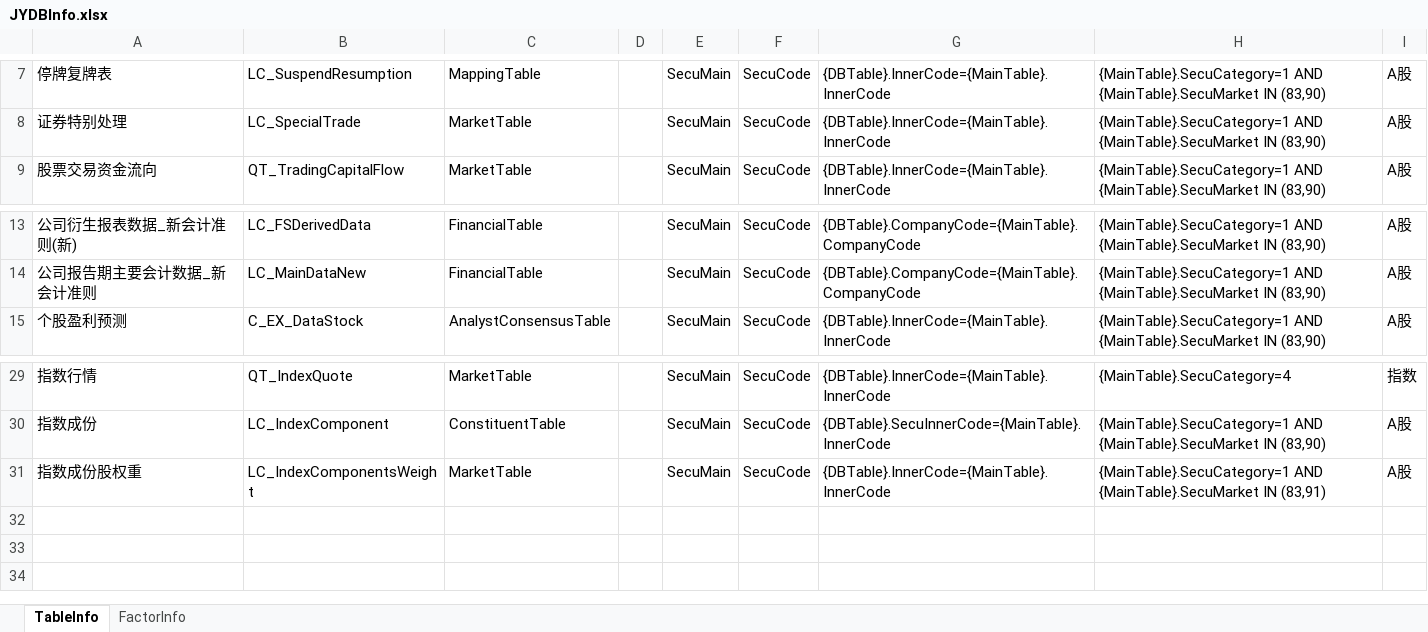
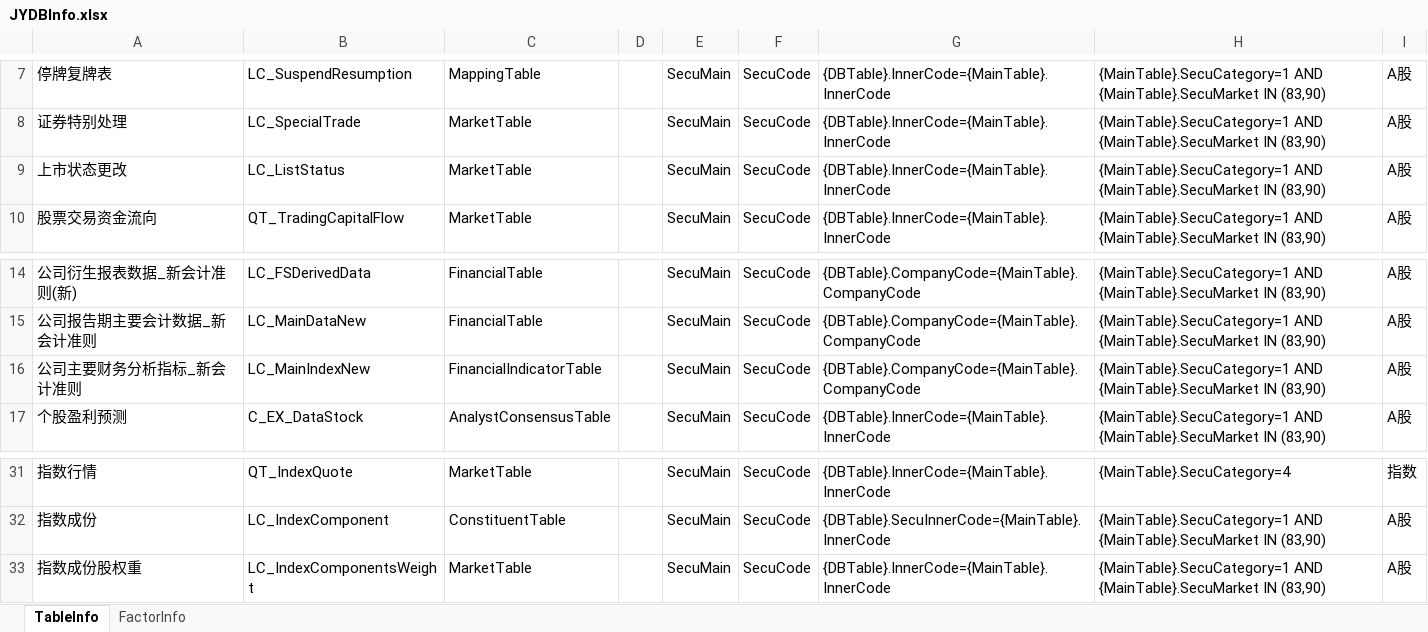
Before and after one commit to sn0wfree/QuantStudio, an Excel workbook: QuantStudio/Resource/JYDBInfo.xlsx, sheet TableInfo, drawn as a sheet; only a part is shown, gaps mark what is left out; values as stored, in another font and other column widths than the file's, no borders; addresses are those after the commit; the diff names each change by its address in the sheet, - before the commit and + after, or states it on an @@ line.

```diff
--- a/QuantStudio/Resource/JYDBInfo.xlsx (sheet TableInfo)
+++ b/QuantStudio/Resource/JYDBInfo.xlsx (sheet TableInfo)
+row 9: 上市状态更改 | LC_ListStatus | MarketTable |  | SecuMain | SecuCode | {DBTable}.InnerCode={MainTable}.InnerCode | {MainTable}.SecuCategory=1 AND {MainTable}.SecuMarket IN (83,90) | A股
+row 16: 公司主要财务分析指标_新会计准则 | LC_MainIndexNew | FinancialIndicatorTable |  | SecuMain | SecuCode | {DBTable}.CompanyCode={MainTable}.CompanyCode | {MainTable}.SecuCategory=1 AND {MainTable}.SecuMarket IN (83,90) | A股
-H33: …{MainTable}.SecuMarket IN (83,91)
+H33: …{MainTable}.SecuMarket IN (83,90)
```
Also changed, not shown: sheet FactorInfo, 1 other file.
